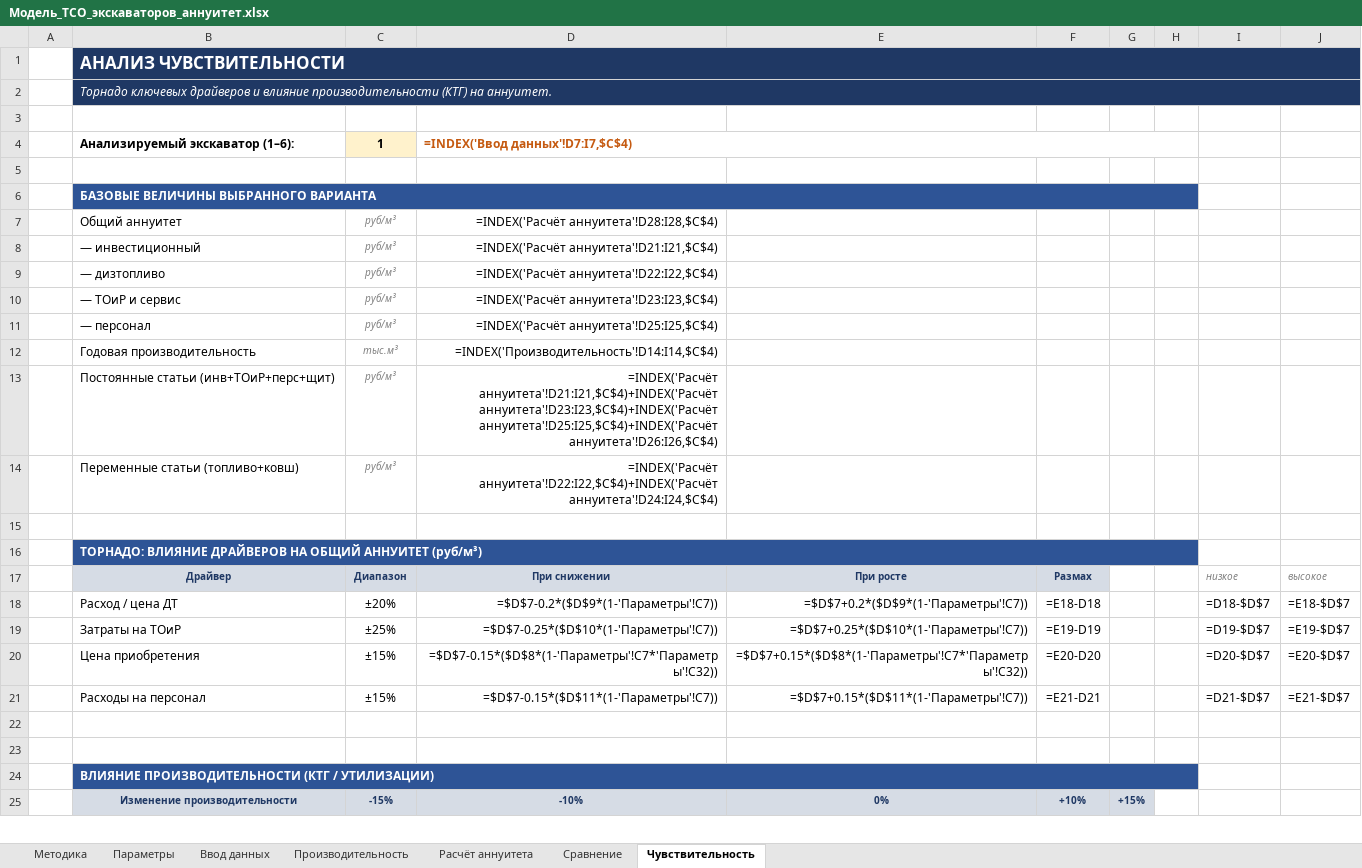
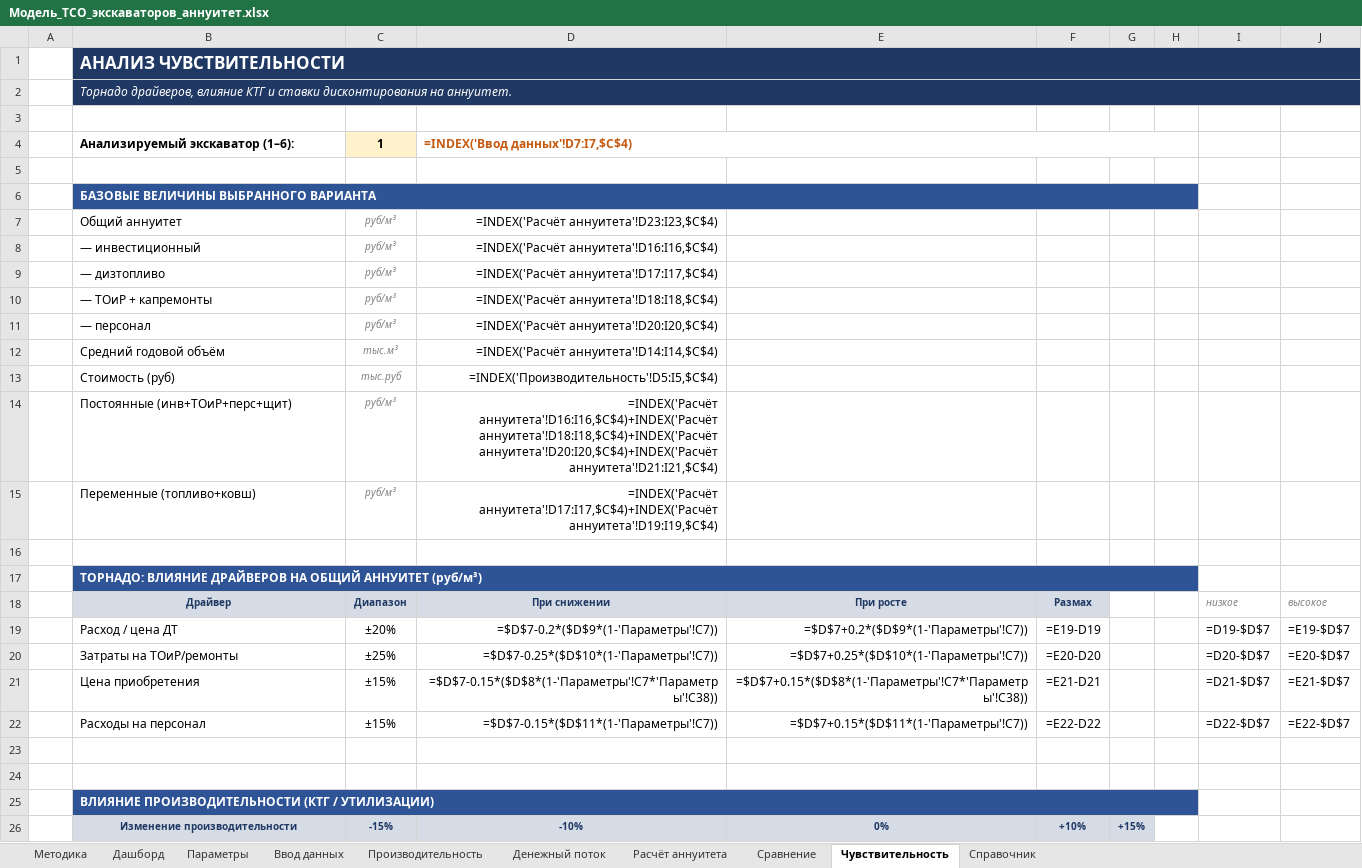
Before and after one commit to victorekuznetsov/TCO, an Excel workbook: Модель_TCO_экскаваторов_аннуитет.xlsx, sheet Чувствительность, drawn as a sheet; only a part is shown; values as stored, in another font and other column widths than the file's, no borders; formulas without a stored value are shown as written; charts and pictures not drawn; addresses are those after the commit; the diff covers the shown part only; the diff names each change by its address in the sheet, - before the commit and + after, or states it on an @@ line.

```diff
--- a/Модель_TCO_экскаваторов_аннуитет.xlsx (sheet Чувствительность)
+++ b/Модель_TCO_экскаваторов_аннуитет.xlsx (sheet Чувствительность)
+sheet tab: Дашборд
+sheet tab: Денежный поток
+sheet tab: Справочник
-B2: Торнадо ключевых драйверов и влияние производительности (КТГ) на аннуитет.
+B2: Торнадо драйверов, влияние КТГ и ставки дисконтирования на аннуитет.
-D7: =INDEX('Расчёт аннуитета'!D28:I28,$C$4)
+D7: =INDEX('Расчёт аннуитета'!D23:I23,$C$4)
-D8: =INDEX('Расчёт аннуитета'!D21:I21,$C$4)
+D8: =INDEX('Расчёт аннуитета'!D16:I16,$C$4)
-D9: =INDEX('Расчёт аннуитета'!D22:I22,$C$4)
+D9: =INDEX('Расчёт аннуитета'!D17:I17,$C$4)
-B10: — ТОиР и сервис
+B10: — ТОиР + капремонты
-D10: =INDEX('Расчёт аннуитета'!D23:I23,$C$4)
+D10: =INDEX('Расчёт аннуитета'!D18:I18,$C$4)
-D11: =INDEX('Расчёт аннуитета'!D25:I25,$C$4)
+D11: =INDEX('Расчёт аннуитета'!D20:I20,$C$4)
-B12: Годовая производительность
+B12: Средний годовой объём
-D12: =INDEX('Производительность'!D14:I14,$C$4)
+D12: =INDEX('Расчёт аннуитета'!D14:I14,$C$4)
+row 13:  | Стоимость (руб) | тыс.руб | =INDEX('Производительность'!D5:I5,$C$4)
-B14: Постоянные статьи (инв+ТОиР+перс+щит)
+B14: Постоянные (инв+ТОиР+перс+щит)
-D14: =INDEX('Расчёт аннуитета'!D21:I21,$C$4)+INDEX('Расчёт аннуитета'!D23:I23,$C$4)+INDEX('Расчёт аннуитета'!D25:I25,$C$4)+INDEX('Расчёт аннуитета'!D26:I26,$C$4)
+D14: =INDEX('Расчёт аннуитета'!D16:I16,$C$4)+INDEX('Расчёт аннуитета'!D18:I18,$C$4)+INDEX('Расчёт аннуитета'!D20:I20,$C$4)+INDEX('Расчёт аннуитета'!D21:I21,$C$4)
-B15: Переменные статьи (топливо+ковш)
+B15: Переменные (топливо+ковш)
-D15: =INDEX('Расчёт аннуитета'!D22:I22,$C$4)+INDEX('Расчёт аннуитета'!D24:I24,$C$4)
+D15: =INDEX('Расчёт аннуитета'!D17:I17,$C$4)+INDEX('Расчёт аннуитета'!D19:I19,$C$4)
-F19: =E18-D18
+F19: =E19-D19
-I19: =D18-$D$7
+I19: =D19-$D$7
-J19: =E18-$D$7
+J19: =E19-$D$7
-B20: Затраты на ТОиР
+B20: Затраты на ТОиР/ремонты
-F20: =E19-D19
+F20: =E20-D20
-I20: =D19-$D$7
+I20: =D20-$D$7
-J20: =E19-$D$7
+J20: =E20-$D$7
-D21: =$D$7-0.15*($D$8*(1-'Параметры'!C7*'Параметры'!C32))
+D21: =$D$7-0.15*($D$8*(1-'Параметры'!C7*'Параметры'!C38))
-E21: =$D$7+0.15*($D$8*(1-'Параметры'!C7*'Параметры'!C32))
+E21: =$D$7+0.15*($D$8*(1-'Параметры'!C7*'Параметры'!C38))
-F21: =E20-D20
+F21: =E21-D21
-I21: =D20-$D$7
+I21: =D21-$D$7
-J21: =E20-$D$7
+J21: =E21-$D$7
-F22: =E21-D21
+F22: =E22-D22
-I22: =D21-$D$7
+I22: =D22-$D$7
-J22: =E21-$D$7
+J22: =E22-$D$7
```
Also changed, not shown: 4 added rows, 6 edited cells and cell formats elsewhere in this sheet, sheet Расчёт аннуитета, sheet Сравнение, sheet Производительность, sheet Ввод данных, sheet Методика, sheet Параметры, charts or pictures, 2 other files.
